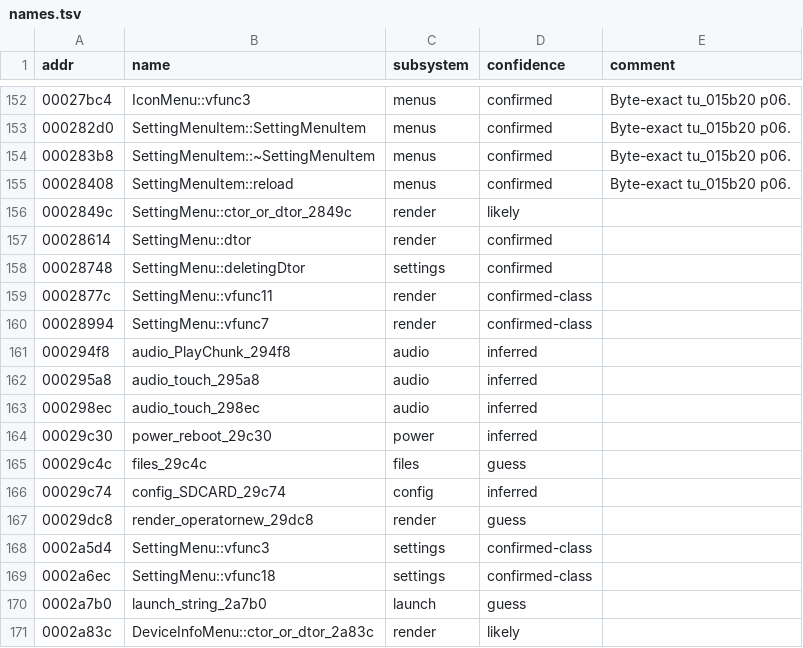
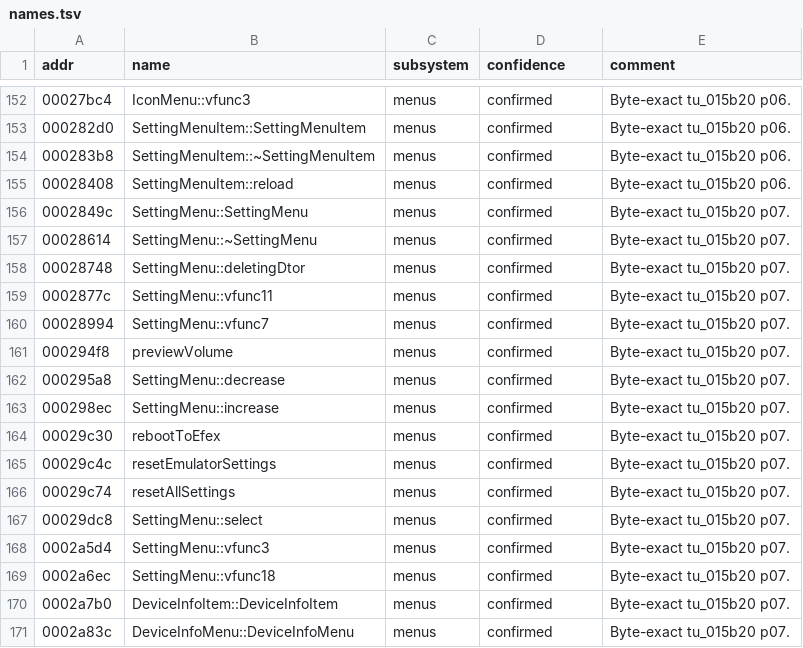
Before and after one commit to nukefrenzy/mainui-decomp, a TSV file: ghidra/names.tsv, drawn as a sheet; only a part is shown, gaps mark what is left out; the diff covers the shown part only.

```diff
--- a/ghidra/names.tsv
+++ b/ghidra/names.tsv
@@ -155,17 +155,17 @@ addr	name	subsystem	confidence	comment
 00028408	SettingMenuItem::reload	menus	confirmed	Byte-exact tu_015b20 p06.
-0002849c	SettingMenu::ctor_or_dtor_2849c	render	likely	
-00028614	SettingMenu::dtor	render	confirmed	
-00028748	SettingMenu::deletingDtor	settings	confirmed	
-0002877c	SettingMenu::vfunc11	render	confirmed-class	
-00028994	SettingMenu::vfunc7	render	confirmed-class	
-000294f8	audio_PlayChunk_294f8	audio	inferred	
-000295a8	audio_touch_295a8	audio	inferred	
-000298ec	audio_touch_298ec	audio	inferred	
-00029c30	power_reboot_29c30	power	inferred	
-00029c4c	files_29c4c	files	guess	
-00029c74	config_SDCARD_29c74	config	inferred	
-00029dc8	render_operatornew_29dc8	render	guess	
-0002a5d4	SettingMenu::vfunc3	settings	confirmed-class	
-0002a6ec	SettingMenu::vfunc18	settings	confirmed-class	
-0002a7b0	launch_string_2a7b0	launch	guess	
-0002a83c	DeviceInfoMenu::ctor_or_dtor_2a83c	render	likely	
+0002849c	SettingMenu::SettingMenu	menus	confirmed	Byte-exact tu_015b20 p07.
+00028614	SettingMenu::~SettingMenu	menus	confirmed	Byte-exact tu_015b20 p07.
+00028748	SettingMenu::deletingDtor	menus	confirmed	Byte-exact tu_015b20 p07.
+0002877c	SettingMenu::vfunc11	menus	confirmed	Byte-exact tu_015b20 p07.
+00028994	SettingMenu::vfunc7	menus	confirmed	Byte-exact tu_015b20 p07.
+000294f8	previewVolume	menus	confirmed	Byte-exact tu_015b20 p07.
+000295a8	SettingMenu::decrease	menus	confirmed	Byte-exact tu_015b20 p07.
+000298ec	SettingMenu::increase	menus	confirmed	Byte-exact tu_015b20 p07.
+00029c30	rebootToEfex	menus	confirmed	Byte-exact tu_015b20 p07.
+00029c4c	resetEmulatorSettings	menus	confirmed	Byte-exact tu_015b20 p07.
+00029c74	resetAllSettings	menus	confirmed	Byte-exact tu_015b20 p07.
+00029dc8	SettingMenu::select	menus	confirmed	Byte-exact tu_015b20 p07.
+0002a5d4	SettingMenu::vfunc3	menus	confirmed	Byte-exact tu_015b20 p07.
+0002a6ec	SettingMenu::vfunc18	menus	confirmed	Byte-exact tu_015b20 p07.
+0002a7b0	DeviceInfoItem::DeviceInfoItem	menus	confirmed	Byte-exact tu_015b20 p07.
+0002a83c	DeviceInfoMenu::DeviceInfoMenu	menus	confirmed	Byte-exact tu_015b20 p07.
```
Also changed, not shown: 25 edited cells elsewhere in this file, src/matches.tsv, 10 other files.
